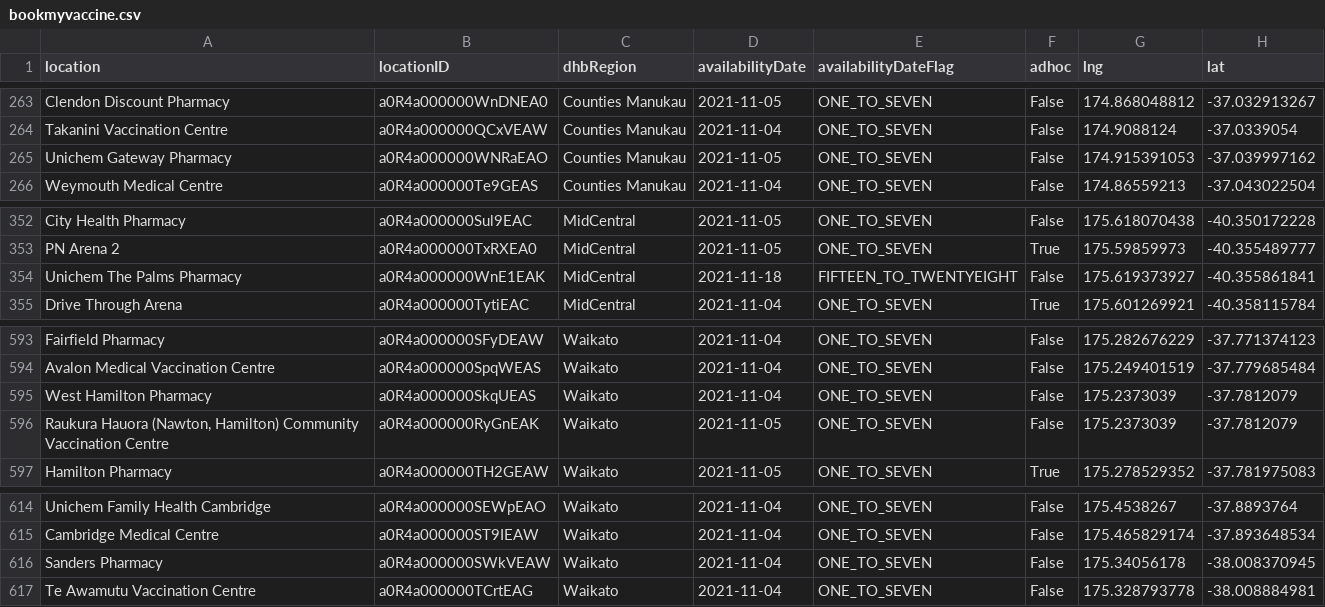
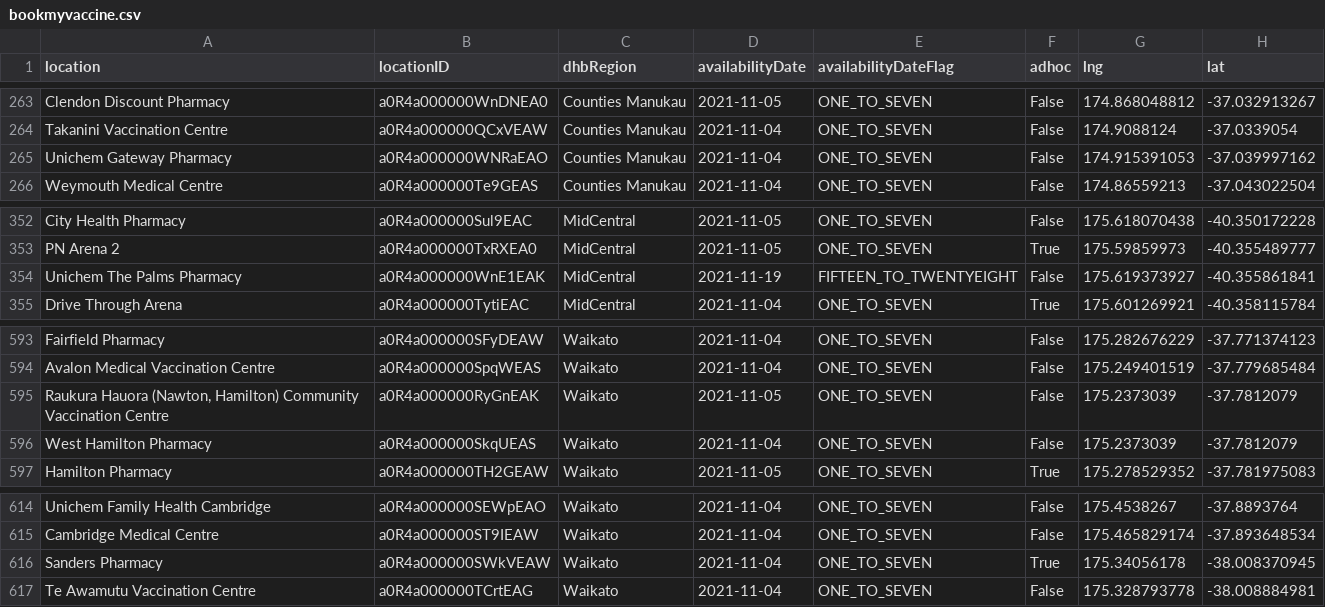
Before and after one commit to UoA-eResearch/nz-covid19-data-auto, a CSV file: vaccinations/bookmyvaccine.csv, drawn as a sheet; only a part is shown, gaps mark what is left out; the diff covers the shown part only.

```diff
--- a/vaccinations/bookmyvaccine.csv
+++ b/vaccinations/bookmyvaccine.csv
@@ -264,3 +264,3 @@ Clendon Discount Pharmacy,a0R4a000000WnDNEA0,Counties Manukau,2021-11-05,ONE_TO_
 Takanini Vaccination Centre,a0R4a000000QCxVEAW,Counties Manukau,2021-11-04,ONE_TO_SEVEN,False,174.9088124,-37.0339054
-Unichem Gateway Pharmacy,a0R4a000000WNRaEAO,Counties Manukau,2021-11-05,ONE_TO_SEVEN,False,174.915391053,-37.039997162
+Unichem Gateway Pharmacy,a0R4a000000WNRaEAO,Counties Manukau,2021-11-04,ONE_TO_SEVEN,False,174.915391053,-37.039997162
 Weymouth Medical Centre ,a0R4a000000Te9GEAS,Counties Manukau,2021-11-04,ONE_TO_SEVEN,False,174.86559213,-37.043022504
@@ -353,3 +353,3 @@ City Health Pharmacy,a0R4a000000Sul9EAC,MidCentral,2021-11-05,ONE_TO_SEVEN,False
 PN Arena 2,a0R4a000000TxRXEA0,MidCentral,2021-11-05,ONE_TO_SEVEN,True,175.59859973,-40.355489777
-Unichem The Palms Pharmacy,a0R4a000000WnE1EAK,MidCentral,2021-11-18,FIFTEEN_TO_TWENTYEIGHT,False,175.619373927,-40.355861841
+Unichem The Palms Pharmacy,a0R4a000000WnE1EAK,MidCentral,2021-11-19,FIFTEEN_TO_TWENTYEIGHT,False,175.619373927,-40.355861841
 Drive Through Arena,a0R4a000000TytiEAC,MidCentral,2021-11-04,ONE_TO_SEVEN,True,175.601269921,-40.358115784
@@ -594,4 +594,4 @@ Fairfield Pharmacy,a0R4a000000SFyDEAW,Waikato,2021-11-04,ONE_TO_SEVEN,False,175.
 Avalon Medical Vaccination Centre,a0R4a000000SpqWEAS,Waikato,2021-11-04,ONE_TO_SEVEN,False,175.249401519,-37.779685484
+"Raukura Hauora (Nawton, Hamilton) Community Vaccination Centre",a0R4a000000RyGnEAK,Waikato,2021-11-05,ONE_TO_SEVEN,False,175.2373039,-37.7812079
 West Hamilton Pharmacy,a0R4a000000SkqUEAS,Waikato,2021-11-04,ONE_TO_SEVEN,False,175.2373039,-37.7812079
-"Raukura Hauora (Nawton, Hamilton) Community Vaccination Centre",a0R4a000000RyGnEAK,Waikato,2021-11-05,ONE_TO_SEVEN,False,175.2373039,-37.7812079
 Hamilton Pharmacy,a0R4a000000TH2GEAW,Waikato,2021-11-05,ONE_TO_SEVEN,True,175.278529352,-37.781975083
@@ -615,3 +615,3 @@ Unichem Family Health Cambridge,a0R4a000000SEWpEAO,Waikato,2021-11-04,ONE_TO_SEV
 Cambridge Medical Centre,a0R4a000000ST9IEAW,Waikato,2021-11-04,ONE_TO_SEVEN,False,175.465829174,-37.893648534
-Sanders Pharmacy,a0R4a000000SWkVEAW,Waikato,2021-11-04,ONE_TO_SEVEN,False,175.34056178,-38.008370945
+Sanders Pharmacy,a0R4a000000SWkVEAW,Waikato,2021-11-04,ONE_TO_SEVEN,True,175.34056178,-38.008370945
 Te Awamutu Vaccination Centre,a0R4a000000TCrtEAG,Waikato,2021-11-04,ONE_TO_SEVEN,False,175.328793778,-38.008884981
```
Also changed, not shown: 10 edited cells elsewhere in this file, 1 other file.
